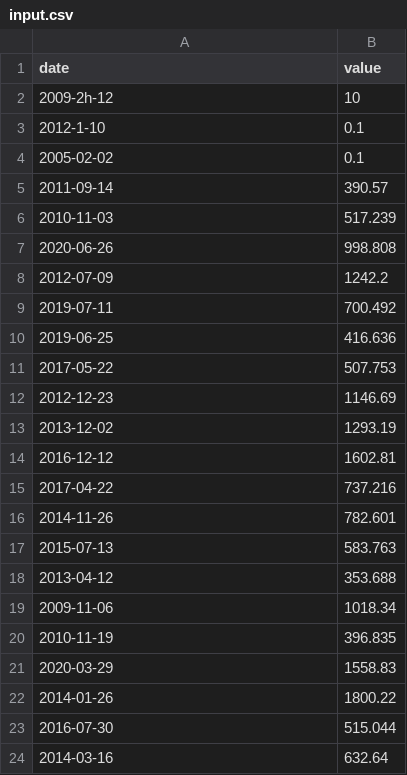
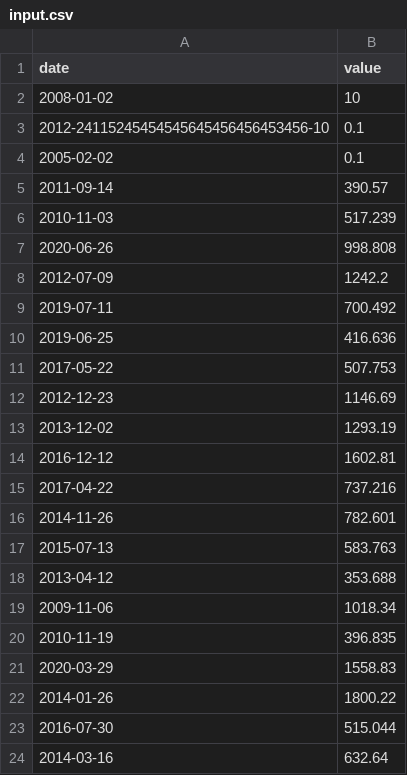
Before and after one commit to MaazBinNaseer/CPP-Modules---42, a CSV file: Module09/ex00/input.csv, drawn as a sheet.

```diff
--- a/Module09/ex00/input.csv
+++ b/Module09/ex00/input.csv
@@ -1,4 +1,4 @@
 date | value
-2009-2h-12 | 10
-2012-1-10 | 0.1
+2008-01-02 | 10
+2012-24115245454545645456456453456-10 | 0.1
 2005-02-02 | 0.1
```
Also changed, not shown: 2 other files.
